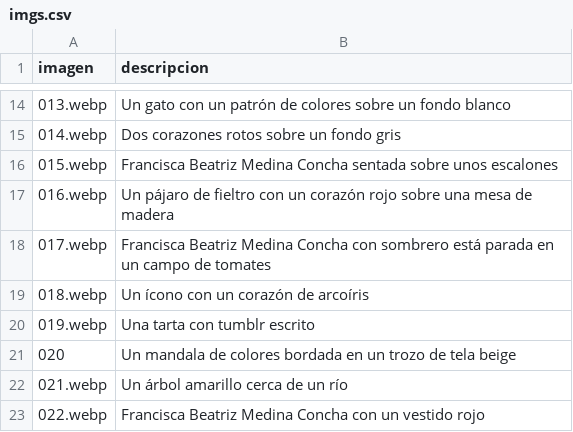
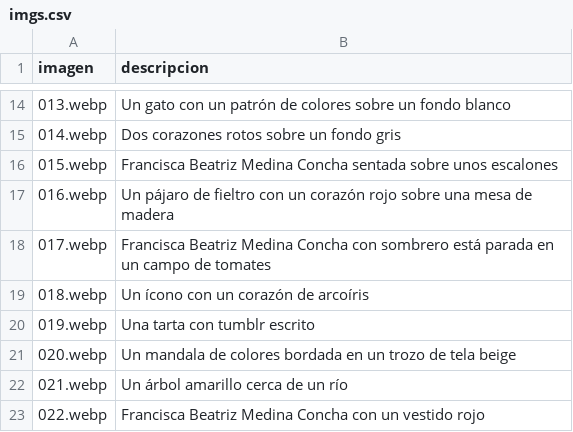
Before and after one commit to frani-be/unsolnosilumina, a CSV file: imgs.csv, drawn as a sheet; only a part is shown, gaps mark what is left out.

Commit message:
Fixing imgs.csv

```diff
--- a/imgs.csv
+++ b/imgs.csv
@@ -20,3 +20,3 @@ imagen,descripcion
 019.webp,Una tarta con tumblr escrito
-020,Un mandala de colores bordada en un trozo de tela beige
+020.webp,Un mandala de colores bordada en un trozo de tela beige
 021.webp,Un árbol amarillo cerca de un río
```
